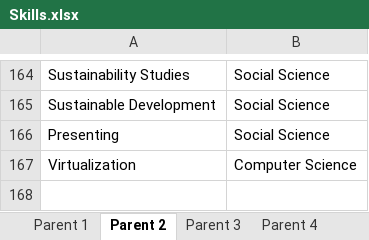
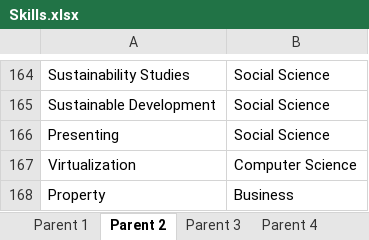
Before and after one commit to binxuankong/skills-ontology-project, an Excel workbook: skills/Skills.xlsx, sheet Parent 2, drawn as a sheet; only a part is shown, gaps mark what is left out; values as stored, in another font and other column widths than the file's, no borders; table styles not drawn; the diff names each change by its address in the sheet, - before the commit and + after, or states it on an @@ line.

```diff
--- a/skills/Skills.xlsx (sheet Parent 2)
+++ b/skills/Skills.xlsx (sheet Parent 2)
+row 168: Property | Business
```
Also changed, not shown: sheet Parent 4, sheet Parent 3, sheet Parent 5, skills/Digital Skills.xlsx, 3 other files.
